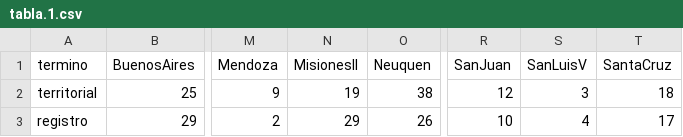
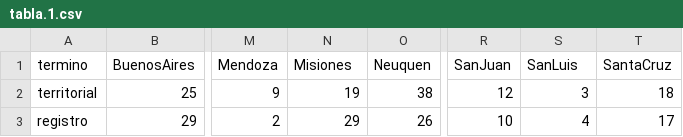
Before and after one commit to jjclavijo/contar-leyes, a CSV file: tabla.1.csv, drawn as a sheet; only a part is shown, gaps mark what is left out; the diff names each change by its address in the sheet, - before the commit and + after, or states it on an @@ line.

Commit message:
Corregido Error SanLuis-Misiones
Agregado en Makefile creación de GPKG y 2 geojson de ejemplo.

```diff
--- a/tabla.1.csv
+++ b/tabla.1.csv
-N1: MisionesII
+N1: Misiones
-S1: SanLuisV
+S1: SanLuis
```
Also changed, not shown: tabla.2.csv, 16 other files.
